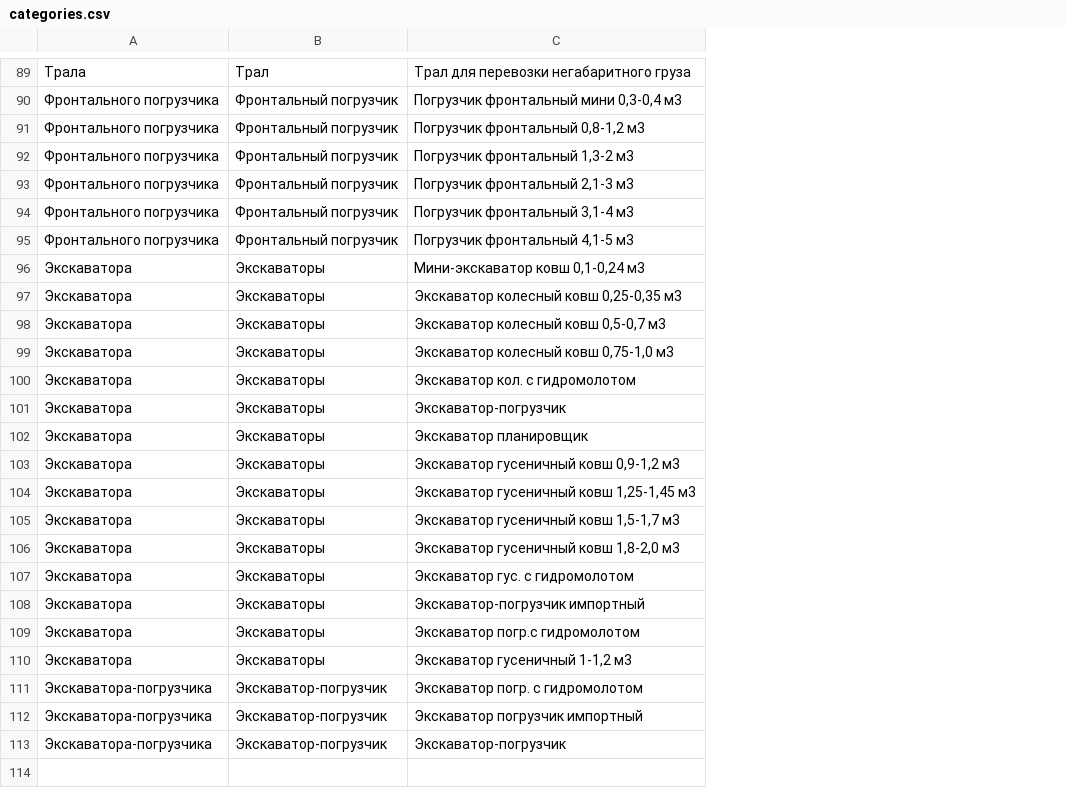
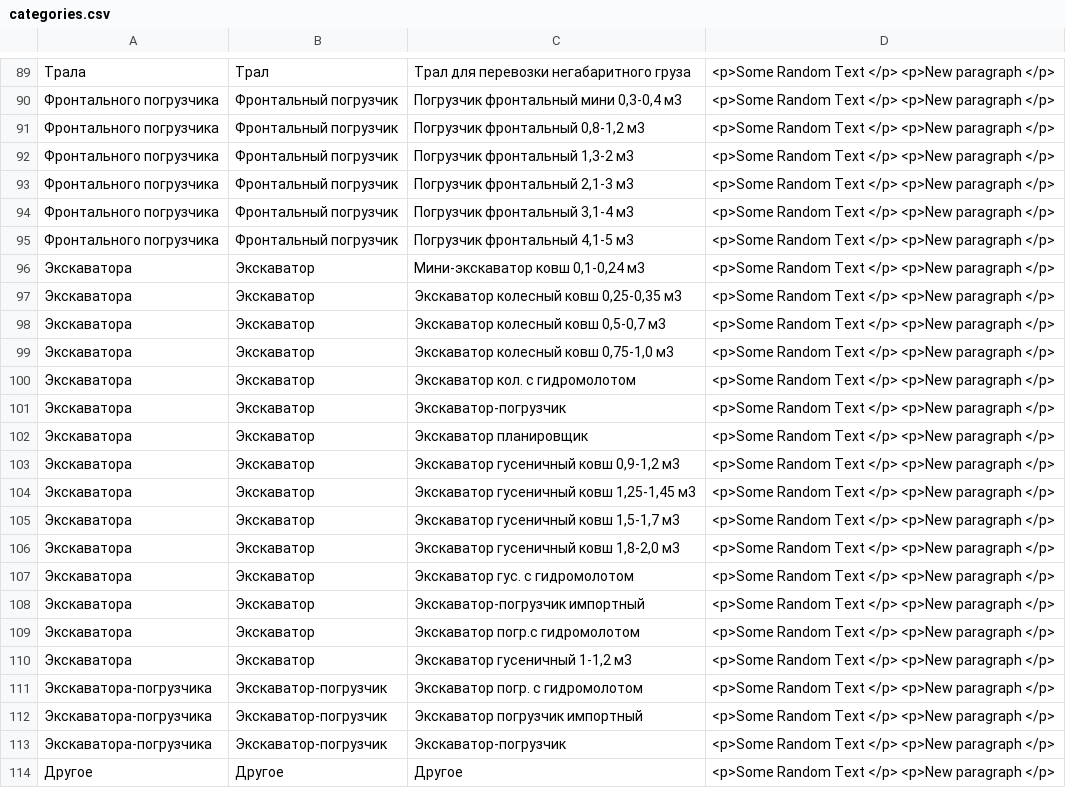
Before and after one commit to DenisRomanovsky/ifasapp, a CSV file: db/files/categories.csv, drawn as a sheet; only a part is shown, gaps mark what is left out; the diff covers the shown part only; the diff names each change by its address in the sheet, - before the commit and + after, or states it on an @@ line.

```diff
--- a/db/files/categories.csv
+++ b/db/files/categories.csv
+column D, rows 89-113: all <p>Some Random Text </p> <p>New paragraph </p>
-B96:B110: Экскаваторы
+B96:B110: Экскаватор
+row 114: Другое | Другое | Другое | <p>Some Random Text </p> <p>New paragraph </p>
```
Also changed, not shown: 36 edited cells elsewhere in this file, 26 other files.
